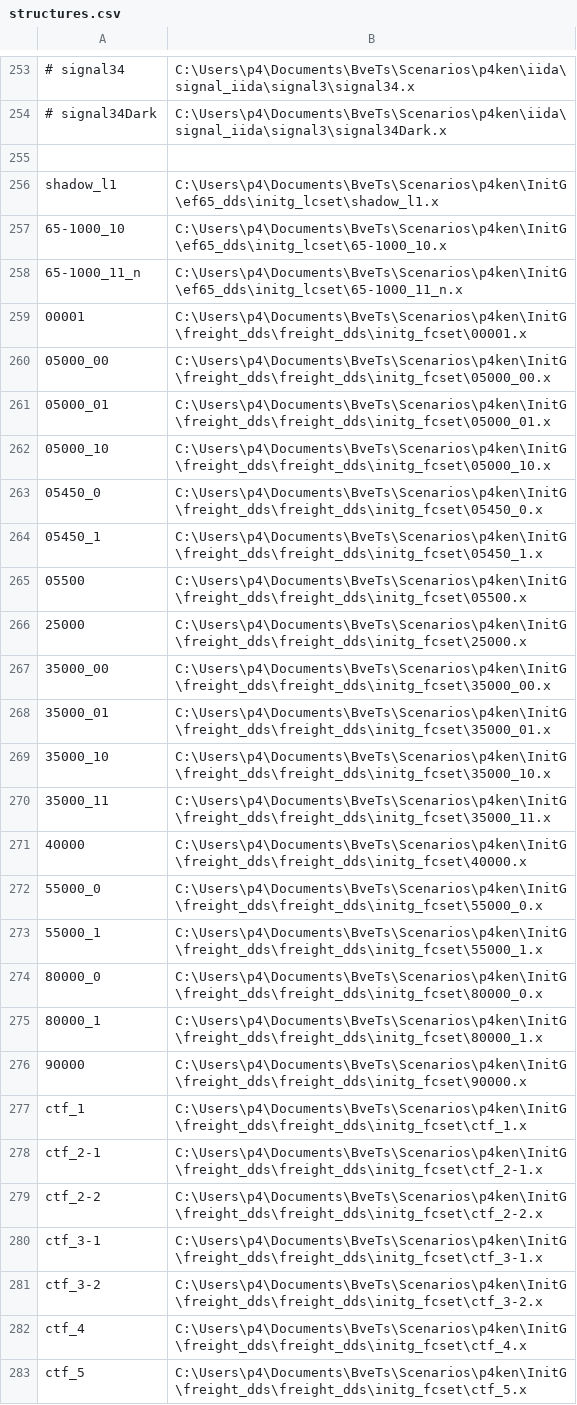
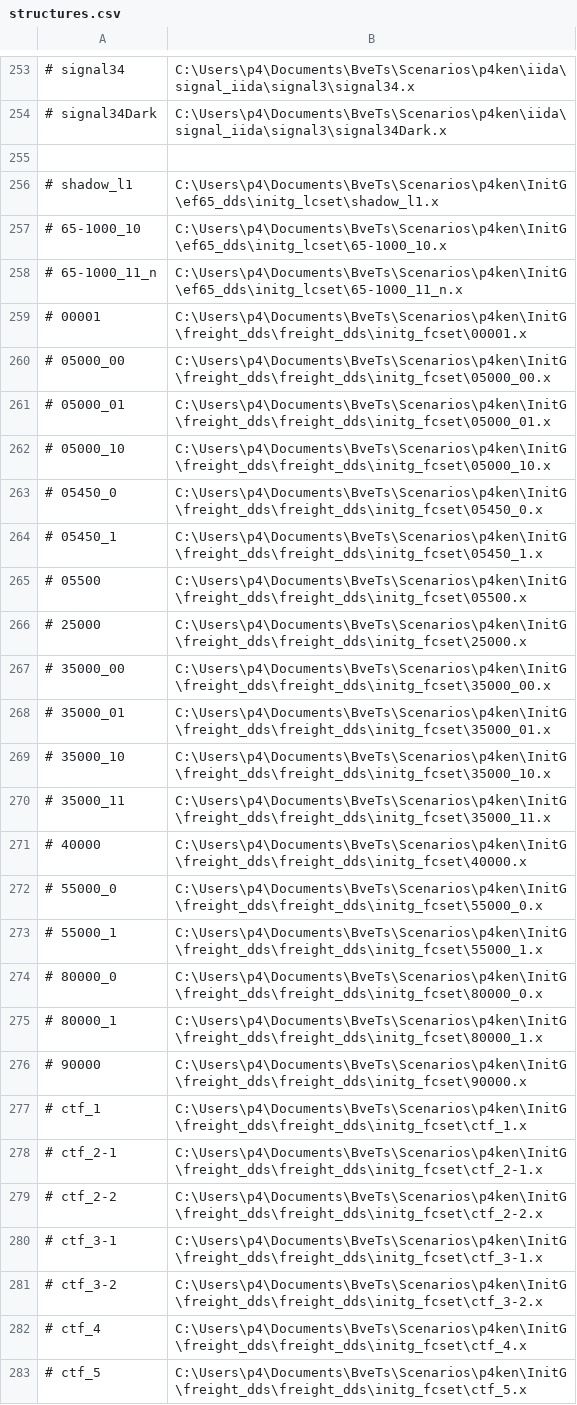
Before and after one commit to p4ken/sj-map, a CSV file: landscape/structures.csv, drawn as a sheet; only a part is shown, gaps mark what is left out; the diff covers the shown part only; the diff names each change by its address in the sheet, - before the commit and + after, or states it on an @@ line.

```diff
--- a/landscape/structures.csv
+++ b/landscape/structures.csv
-A256: shadow_l1
+A256: # shadow_l1
-A257: 65-1000_10
+A257: # 65-1000_10
-A258: 65-1000_11_n
+A258: # 65-1000_11_n
-A259: 00001
+A259: # 00001
-A260: 05000_00
+A260: # 05000_00
-A261: 05000_01
+A261: # 05000_01
-A262: 05000_10
+A262: # 05000_10
-A263: 05450_0
+A263: # 05450_0
-A264: 05450_1
+A264: # 05450_1
-A265: 05500
+A265: # 05500
-A266: 25000
+A266: # 25000
-A267: 35000_00
+A267: # 35000_00
-A268: 35000_01
+A268: # 35000_01
-A269: 35000_10
+A269: # 35000_10
-A270: 35000_11
+A270: # 35000_11
-A271: 40000
+A271: # 40000
-A272: 55000_0
+A272: # 55000_0
-A273: 55000_1
+A273: # 55000_1
-A274: 80000_0
+A274: # 80000_0
-A275: 80000_1
+A275: # 80000_1
-A276: 90000
+A276: # 90000
-A277: ctf_1
+A277: # ctf_1
-A278: ctf_2-1
+A278: # ctf_2-1
-A279: ctf_2-2
+A279: # ctf_2-2
-A280: ctf_3-1
+A280: # ctf_3-1
-A281: ctf_3-2
+A281: # ctf_3-2
-A282: ctf_4
+A282: # ctf_4
-A283: ctf_5
+A283: # ctf_5
```
Also changed, not shown: 5 added rows and 16 edited cells elsewhere in this file, 5 other files.
